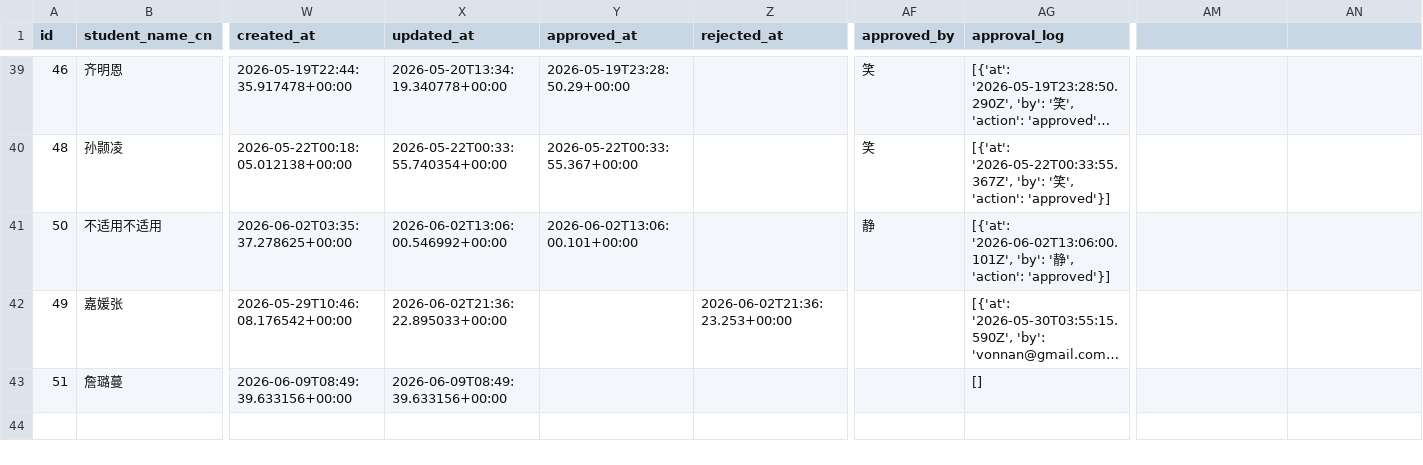
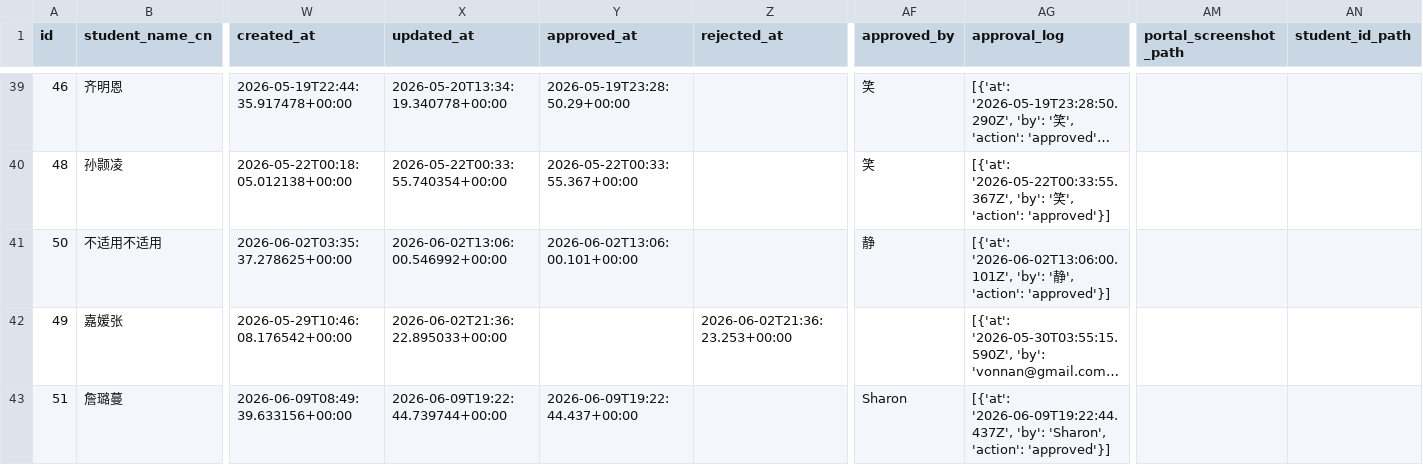
Before and after one commit to parentsduke/parentsduke, a CSV file: backup/latest/admissions_submissionsMulti.csv, drawn as a sheet; only a part is shown, gaps mark what is left out; long unchanged cells end in …; the diff names each change by its address in the sheet, - before the commit and + after, or states it on an @@ line.

```diff
--- a/backup/latest/admissions_submissionsMulti.csv
+++ b/backup/latest/admissions_submissionsMulti.csv
-AM1: (empty)
+AM1: portal_screenshot_path
-AN1: (empty)
+AN1: student_id_path
-X43 (updated_at): 2026-06-09T08:49:39.633156+00:00
+X43 (updated_at): 2026-06-09T19:22:44.739744+00:00
-Y43 (approved_at): (empty)
+Y43 (approved_at): 2026-06-09T19:22:44.437+00:00
-AF43 (approved_by): (empty)
+AF43 (approved_by): Sharon
-AG43 (approval_log): []
+AG43 (approval_log): [{'at': '2026-06-09T19:22:44.437Z', 'by': 'Sharon', 'action': 'approved'}]
```
Also changed, not shown: backup/latest/private_qr_links.csv, backup/latest/profiles.csv, 1 other file.
